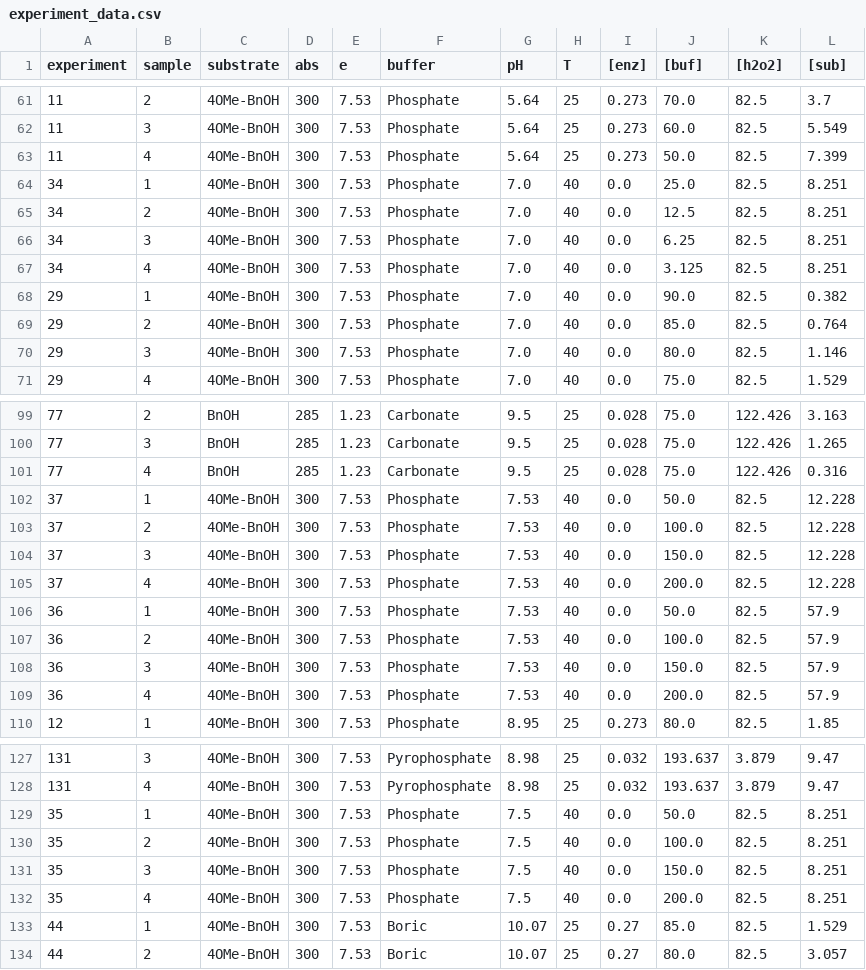
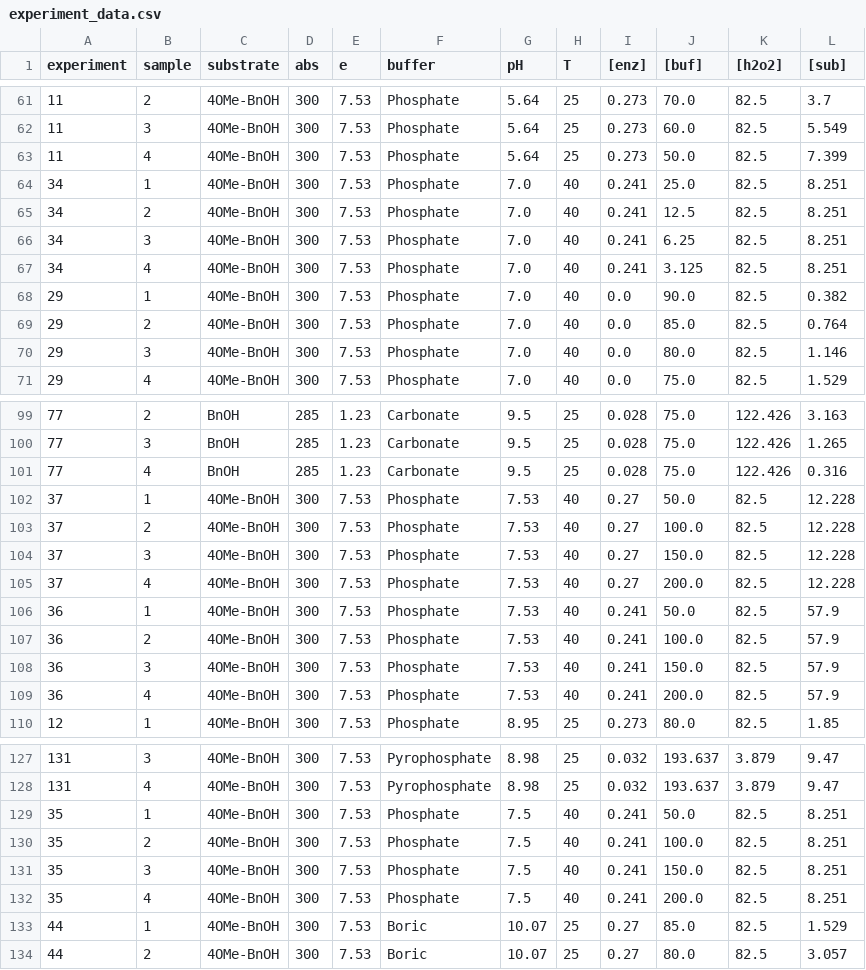
Before and after one commit to madsr2d2/masterThesis, a CSV file: data/experiment_data.csv, drawn as a sheet; only a part is shown, gaps mark what is left out; the diff covers the shown part only.

```diff
--- a/data/experiment_data.csv
+++ b/data/experiment_data.csv
@@ -63,6 +63,6 @@ experiment,sample,substrate,abs,e,buffer,pH,T,[enz],[buf],[h2o2],[sub]
 11,4,4OMe-BnOH,300,7.53,Phosphate,5.64,25,0.273,50.0,82.5,7.399
-34,1,4OMe-BnOH,300,7.53,Phosphate,7.0,40,0.0,25.0,82.5,8.251
-34,2,4OMe-BnOH,300,7.53,Phosphate,7.0,40,0.0,12.5,82.5,8.251
-34,3,4OMe-BnOH,300,7.53,Phosphate,7.0,40,0.0,6.25,82.5,8.251
-34,4,4OMe-BnOH,300,7.53,Phosphate,7.0,40,0.0,3.125,82.5,8.251
+34,1,4OMe-BnOH,300,7.53,Phosphate,7.0,40,0.241,25.0,82.5,8.251
+34,2,4OMe-BnOH,300,7.53,Phosphate,7.0,40,0.241,12.5,82.5,8.251
+34,3,4OMe-BnOH,300,7.53,Phosphate,7.0,40,0.241,6.25,82.5,8.251
+34,4,4OMe-BnOH,300,7.53,Phosphate,7.0,40,0.241,3.125,82.5,8.251
 29,1,4OMe-BnOH,300,7.53,Phosphate,7.0,40,0.0,90.0,82.5,0.382
@@ -101,10 +101,10 @@ experiment,sample,substrate,abs,e,buffer,pH,T,[enz],[buf],[h2o2],[sub]
 77,4,BnOH,285,1.23,Carbonate,9.5,25,0.028,75.0,122.426,0.316
-37,1,4OMe-BnOH,300,7.53,Phosphate,7.53,40,0.0,50.0,82.5,12.228
-37,2,4OMe-BnOH,300,7.53,Phosphate,7.53,40,0.0,100.0,82.5,12.228
-37,3,4OMe-BnOH,300,7.53,Phosphate,7.53,40,0.0,150.0,82.5,12.228
-37,4,4OMe-BnOH,300,7.53,Phosphate,7.53,40,0.0,200.0,82.5,12.228
-36,1,4OMe-BnOH,300,7.53,Phosphate,7.53,40,0.0,50.0,82.5,57.9
-36,2,4OMe-BnOH,300,7.53,Phosphate,7.53,40,0.0,100.0,82.5,57.9
-36,3,4OMe-BnOH,300,7.53,Phosphate,7.53,40,0.0,150.0,82.5,57.9
-36,4,4OMe-BnOH,300,7.53,Phosphate,7.53,40,0.0,200.0,82.5,57.9
+37,1,4OMe-BnOH,300,7.53,Phosphate,7.53,40,0.27,50.0,82.5,12.228
+37,2,4OMe-BnOH,300,7.53,Phosphate,7.53,40,0.27,100.0,82.5,12.228
+37,3,4OMe-BnOH,300,7.53,Phosphate,7.53,40,0.27,150.0,82.5,12.228
+37,4,4OMe-BnOH,300,7.53,Phosphate,7.53,40,0.27,200.0,82.5,12.228
+36,1,4OMe-BnOH,300,7.53,Phosphate,7.53,40,0.241,50.0,82.5,57.9
+36,2,4OMe-BnOH,300,7.53,Phosphate,7.53,40,0.241,100.0,82.5,57.9
+36,3,4OMe-BnOH,300,7.53,Phosphate,7.53,40,0.241,150.0,82.5,57.9
+36,4,4OMe-BnOH,300,7.53,Phosphate,7.53,40,0.241,200.0,82.5,57.9
 12,1,4OMe-BnOH,300,7.53,Phosphate,8.95,25,0.273,80.0,82.5,1.85
@@ -128,6 +128,6 @@ experiment,sample,substrate,abs,e,buffer,pH,T,[enz],[buf],[h2o2],[sub]
 131,4,4OMe-BnOH,300,7.53,Pyrophosphate,8.98,25,0.032,193.637,3.879,9.47
-35,1,4OMe-BnOH,300,7.53,Phosphate,7.5,40,0.0,50.0,82.5,8.251
-35,2,4OMe-BnOH,300,7.53,Phosphate,7.5,40,0.0,100.0,82.5,8.251
-35,3,4OMe-BnOH,300,7.53,Phosphate,7.5,40,0.0,150.0,82.5,8.251
-35,4,4OMe-BnOH,300,7.53,Phosphate,7.5,40,0.0,200.0,82.5,8.251
+35,1,4OMe-BnOH,300,7.53,Phosphate,7.5,40,0.241,50.0,82.5,8.251
+35,2,4OMe-BnOH,300,7.53,Phosphate,7.5,40,0.241,100.0,82.5,8.251
+35,3,4OMe-BnOH,300,7.53,Phosphate,7.5,40,0.241,150.0,82.5,8.251
+35,4,4OMe-BnOH,300,7.53,Phosphate,7.5,40,0.241,200.0,82.5,8.251
 44,1,4OMe-BnOH,300,7.53,Boric,10.07,25,0.27,85.0,82.5,1.529
```
Also changed, not shown: 4 edited cells elsewhere in this file, data/manifest.csv, 6 other files.
